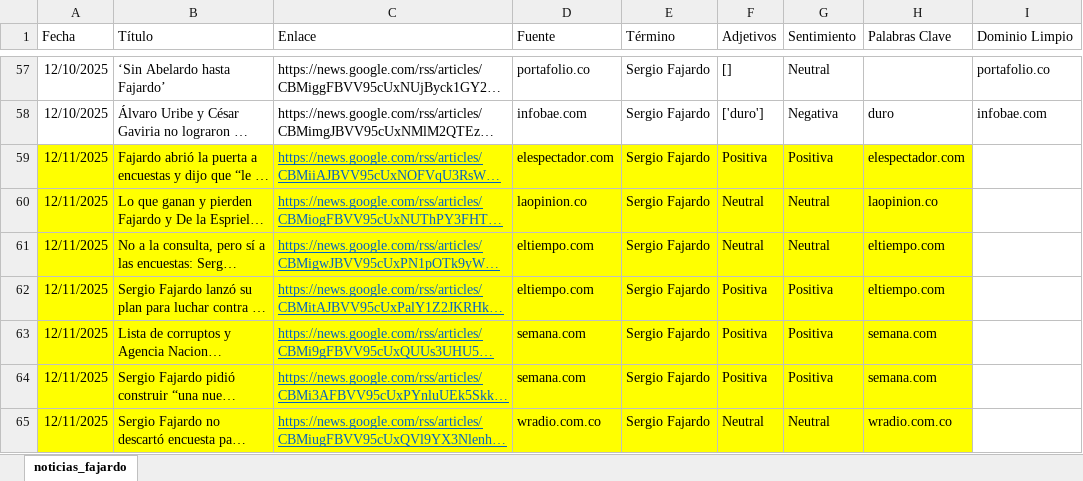
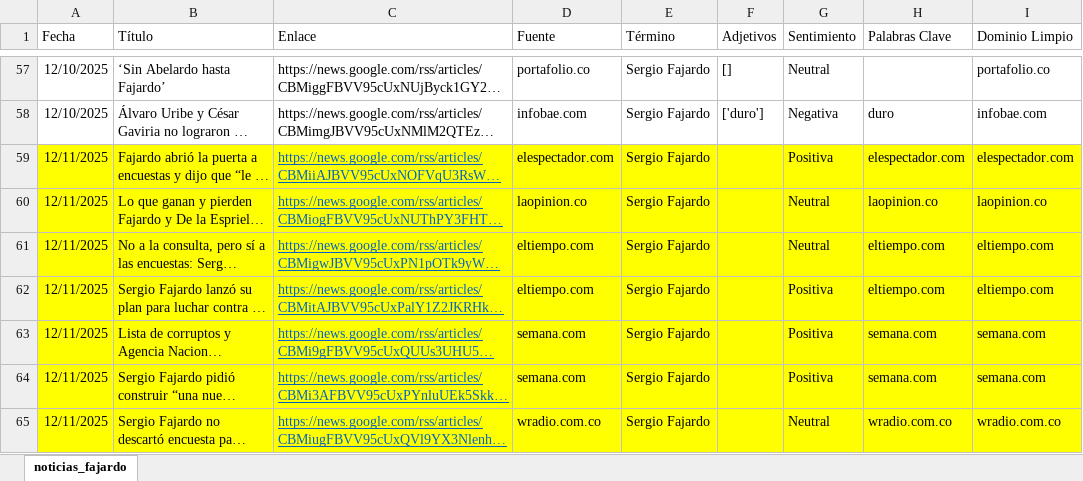
Before and after one commit to ldsanvid/SF-monitoreo, an Excel workbook: noticias_fajardo.xlsx, sheet noticias_fajardo, drawn as a sheet; only a part is shown, gaps mark what is left out; long unchanged cells end in …; values as stored, in another font and other column widths than the file's, no borders; the diff covers the shown part only; the diff names each change by its address in the sheet, - before the commit and + after, or states it on an @@ line.

```diff
--- a/noticias_fajardo.xlsx (sheet noticias_fajardo)
+++ b/noticias_fajardo.xlsx (sheet noticias_fajardo)
-F59 (Adjetivos): Positiva
+F59 (Adjetivos): (empty)
-I59 (Dominio Limpio): (empty)
+I59 (Dominio Limpio): elespectador.com
-I59:I65 fill: none
+I59:I65 fill: #FFFF00
-F60:F61 (Adjetivos): Neutral
+F60:F61 (Adjetivos): (empty)
-I60 (Dominio Limpio): (empty)
+I60 (Dominio Limpio): laopinion.co
-I61:I62 (Dominio Limpio): (empty)
+I61:I62 (Dominio Limpio): eltiempo.com
-F62:F64 (Adjetivos): Positiva
+F62:F64 (Adjetivos): (empty)
-I63:I64 (Dominio Limpio): (empty)
+I63:I64 (Dominio Limpio): semana.com
-F65 (Adjetivos): Neutral
+F65 (Adjetivos): (empty)
-I65 (Dominio Limpio): (empty)
+I65 (Dominio Limpio): wradio.com.co
```
Also changed, not shown: 6 added rows, 12 edited cells and cell formats elsewhere in this sheet, 2 other files.
